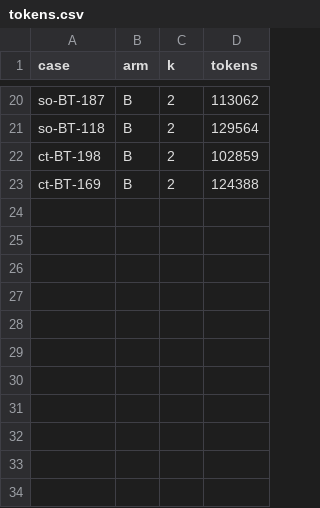
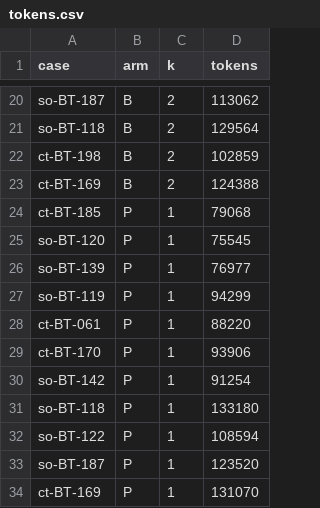
Before and after one commit to PatN-git/Stratosphere-OS, a CSV file: docs/research/4a-audit-eval/results/tokens.csv, drawn as a sheet; only a part is shown, gaps mark what is left out; the diff names each change by its address in the sheet, - before the commit and + after, or states it on an @@ line.

```diff
--- a/docs/research/4a-audit-eval/results/tokens.csv
+++ b/docs/research/4a-audit-eval/results/tokens.csv
+row 24: ct-BT-185 | P | 1 | 79068
+row 25: so-BT-120 | P | 1 | 75545
+row 26: so-BT-139 | P | 1 | 76977
+row 27: so-BT-119 | P | 1 | 94299
+row 28: ct-BT-061 | P | 1 | 88220
+row 29: ct-BT-170 | P | 1 | 93906
+row 30: so-BT-142 | P | 1 | 91254
+row 31: so-BT-118 | P | 1 | 133180
+row 32: so-BT-122 | P | 1 | 108594
+row 33: so-BT-187 | P | 1 | 123520
+row 34: ct-BT-169 | P | 1 | 131070
```
Also changed, not shown: 14 other files.
